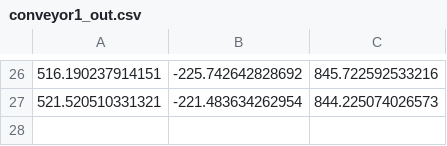
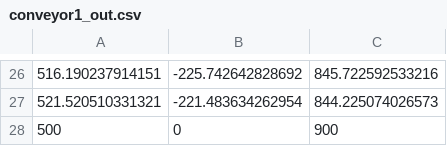
Before and after one commit to TNH510/5_DOF_Robot_Arm, a CSV file: gui/robot-tool-c#/RobotArmHelix/program/plc/conveyor1_out.csv, drawn as a sheet; only a part is shown, gaps mark what is left out.

Commit message:
update: create home position for robot finish state machine for plc trajectory

```diff
--- a/gui/robot-tool-c#/RobotArmHelix/program/plc/conveyor1_out.csv
+++ b/gui/robot-tool-c#/RobotArmHelix/program/plc/conveyor1_out.csv
@@ -27 +27,2 @@
 521.520510331321,-221.483634262954,844.225074026573
+500,0,900
```
Also changed, not shown: gui/robot-tool-c#/RobotArmHelix/program/plc/conveyor3_out.csv, gui/robot-tool-c#/RobotArmHelix/program/plc/conveyor4_out.csv, 3 other files.
